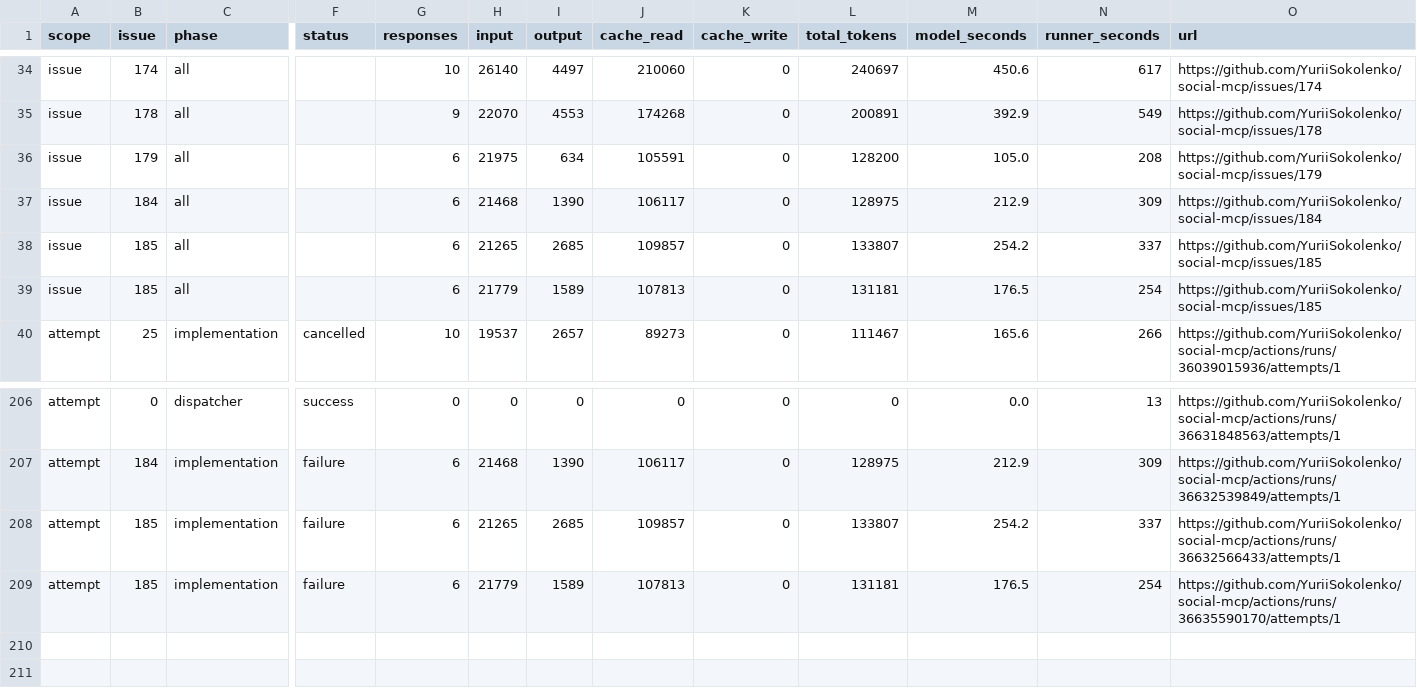
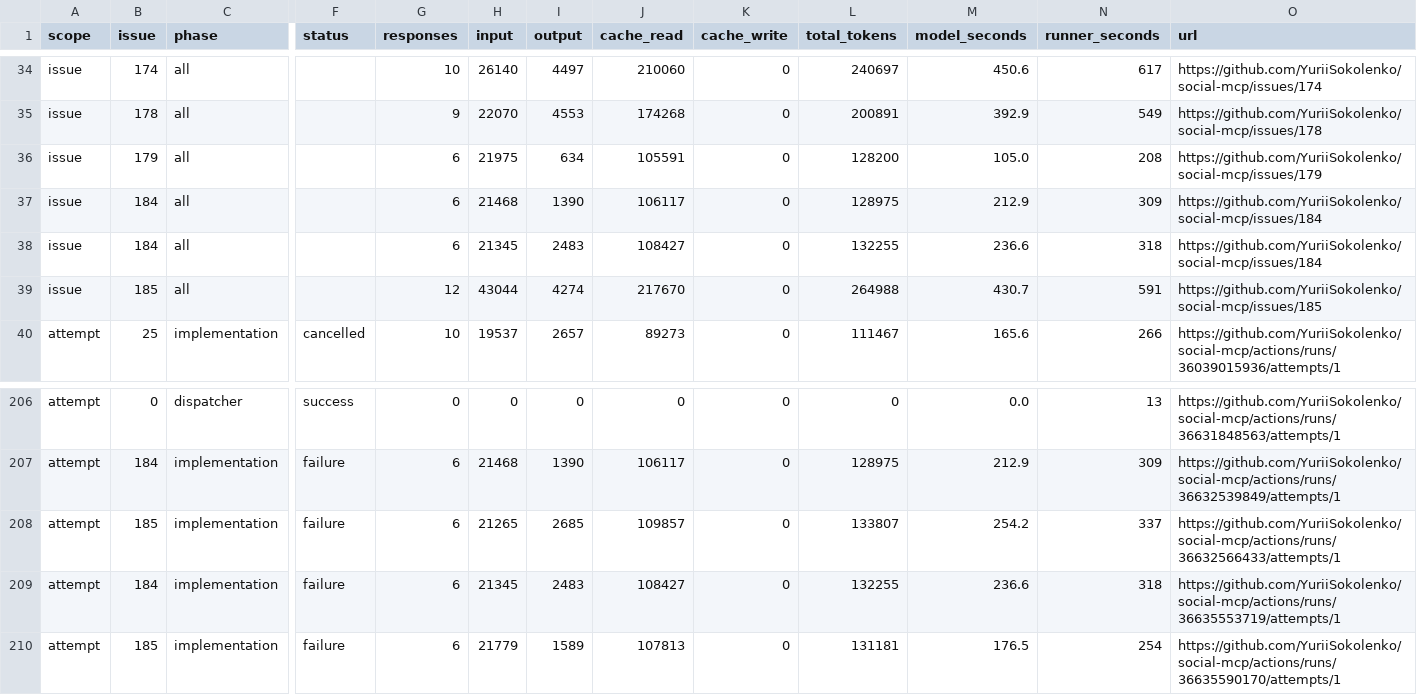
Before and after one commit to YuriiSokolenko/social-mcp, a CSV file: reports/pi-usage.csv, drawn as a sheet; only a part is shown, gaps mark what is left out; rows hold the shown columns only; the diff names each change by its address in the sheet, - before the commit and + after, or states it on an @@ line.

```diff
--- a/reports/pi-usage.csv
+++ b/reports/pi-usage.csv
-B38 (issue): 185
+B38 (issue): 184
-H38 (input): 21265
+H38 (input): 21345
-I38 (output): 2685
+I38 (output): 2483
-J38 (cache_read): 109857
+J38 (cache_read): 108427
-L38 (total_tokens): 133807
+L38 (total_tokens): 132255
-M38 (model_seconds): 254.2
+M38 (model_seconds): 236.6
-N38 (runner_seconds): 337
+N38 (runner_seconds): 318
-O38 (url): https://github.com/YuriiSokolenko/social-mcp/issues/185
+O38 (url): https://github.com/YuriiSokolenko/social-mcp/issues/184
-G39 (responses): 6
+G39 (responses): 12
-H39 (input): 21779
+H39 (input): 43044
-I39 (output): 1589
+I39 (output): 4274
-J39 (cache_read): 107813
+J39 (cache_read): 217670
-L39 (total_tokens): 131181
+L39 (total_tokens): 264988
-M39 (model_seconds): 176.5
+M39 (model_seconds): 430.7
-N39 (runner_seconds): 254
+N39 (runner_seconds): 591
+row 209: attempt | 184 | implementation | failure | 6 | 21345 | 2483 | 108427 | 0 | 132255 | 236.6 | 318 | https://github.com/YuriiSokolenko/social-mcp/actions/runs/36635553719/attempts/1
```
